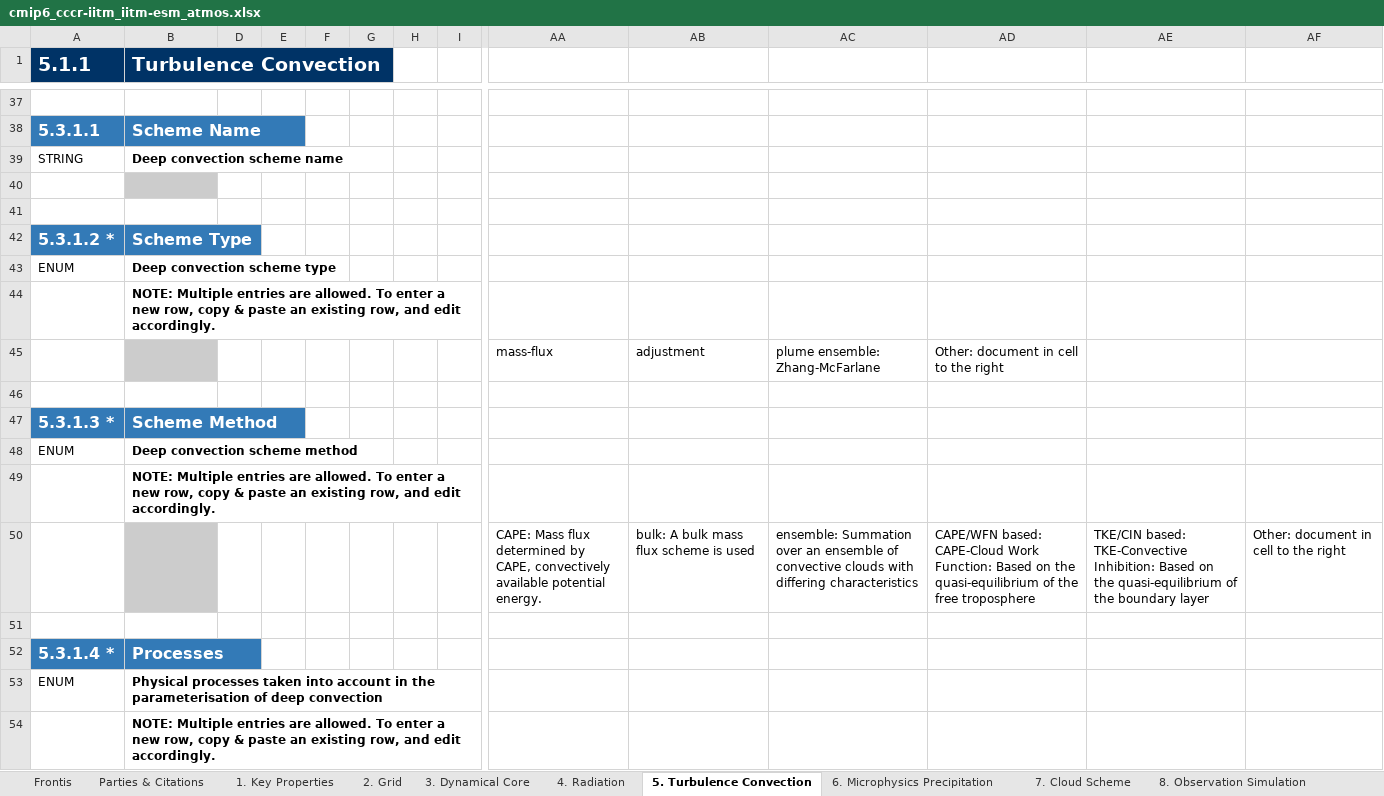
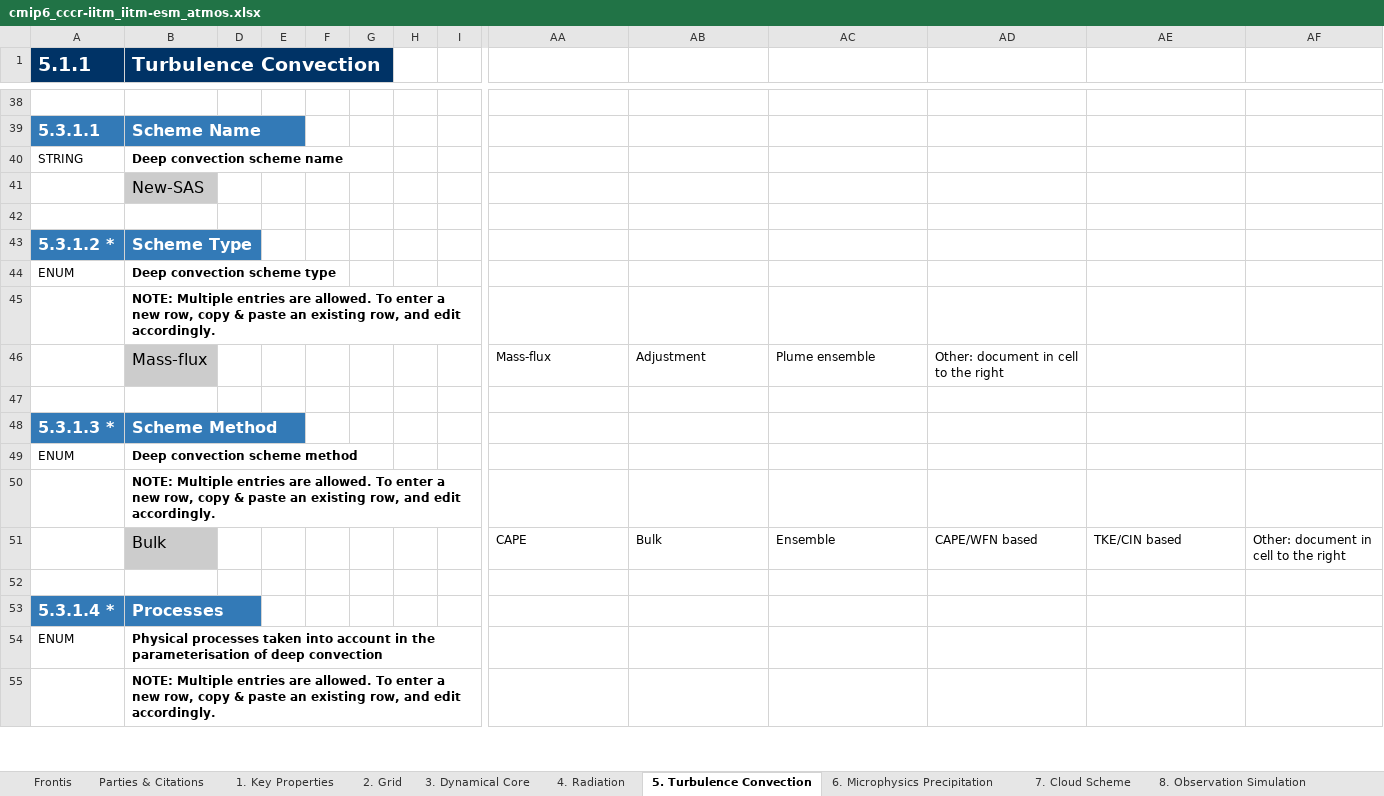
Before and after one commit to ES-DOC-INSTITUTIONAL/cccr-iitm, an Excel workbook: cmip6/models/iitm-esm/cmip6_cccr-iitm_iitm-esm_atmos.xlsx, sheet 5. Turbulence Convection, drawn as a sheet; only a part is shown, gaps mark what is left out; values as stored, in another font and other column widths than the file's, no borders; removed rows and columns are numbered as before the commit, all else as after; rows hold the shown columns only; the diff covers the shown part only; the diff names each change by its address in the sheet, - before the commit and + after, or states it on an @@ line.

```diff
--- a/cmip6/models/iitm-esm/cmip6_cccr-iitm_iitm-esm_atmos.xlsx (sheet 5. Turbulence Convection)
+++ b/cmip6/models/iitm-esm/cmip6_cccr-iitm_iitm-esm_atmos.xlsx (sheet 5. Turbulence Convection)
-B41 (Turbulence Convection): (empty)
+B41 (Turbulence Convection): New-SAS
-row 45:  |  |  |  |  |  |  |  | mass-flux | adjustment | plume ensemble: Zhang-McFarlane | Other: document in cell to the right
+row 46:  | Mass-flux |  |  |  |  |  |  | Mass-flux | Adjustment | Plume ensemble | Other: document in cell to the right
-row 50:  |  |  |  |  |  |  |  | CAPE: Mass flux determined by CAPE, convectively available potential energy. | bulk: A bulk mass flux scheme is used | ensemble: Summation over an ensemble of convective clouds with differing characteristics | CAPE/WFN based: CAPE-Cloud Work Function: Based on the quasi-equilibrium of the free troposphere | TKE/CIN based: TKE-Convective Inhibition: Based on the quasi-equilibrium of the boundary layer | Other: document in cell to the right
+row 51:  | Bulk |  |  |  |  |  |  | CAPE | Bulk | Ensemble | CAPE/WFN based | TKE/CIN based | Other: document in cell to the right
```
Also changed, not shown: 10 added rows, 3 removed rows and 29 edited cells elsewhere in this sheet, sheet 4. Radiation, sheet 3. Dynamical Core, sheet 7. Cloud Scheme, sheet 9. Gravity Waves, sheet 1. Key Properties, sheet 2. Grid, 4 more sheets, cmip6/models/iitm-esm/cmip6_cccr-iitm_iitm-esm_land.xlsx, cmip6/models/iitm-esm/cmip6_cccr-iitm_iitm-esm_ocean.xlsx, 4 other files.
